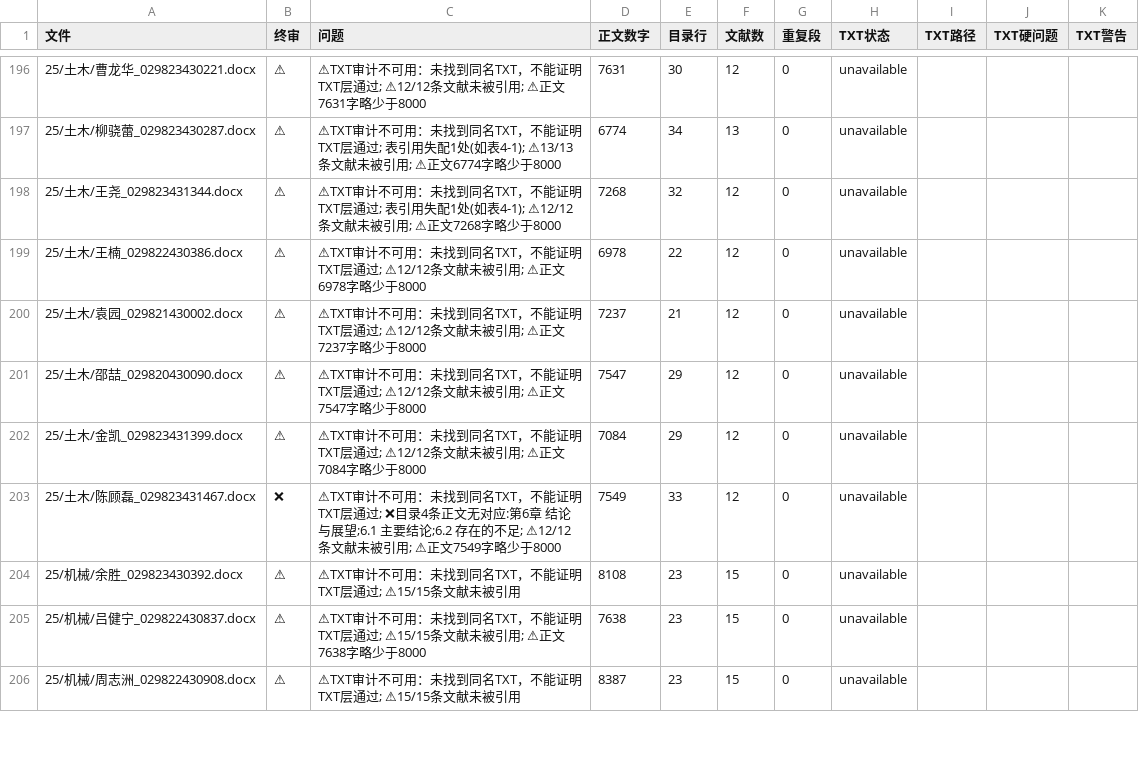
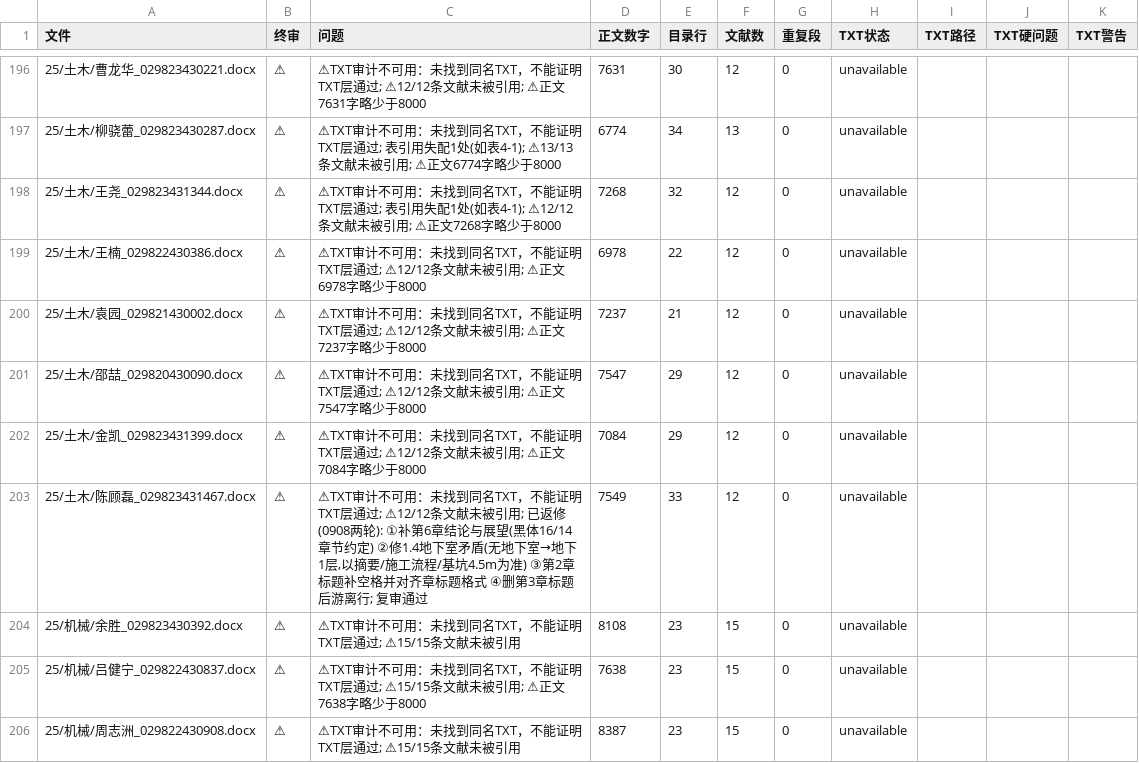
Before and after one commit to itsnone-liu/thesis-reviser2, a CSV file: 论文修订档案/审计报告_0908全量.csv, drawn as a sheet; only a part is shown, gaps mark what is left out; the diff names each change by its address in the sheet, - before the commit and + after, or states it on an @@ line.

```diff
--- a/论文修订档案/审计报告_0908全量.csv
+++ b/论文修订档案/审计报告_0908全量.csv
-B203 (终审): ❌
+B203 (终审): ⚠
-C203 (问题): …层通过; ❌目录4条正文无对应:第6章 结论与展望;6.1 主要结论;6.2 存在的不足; ⚠12/12条文献未被引用; ⚠正文7549字略少于8000
+C203 (问题): …层通过; ⚠12/12条文献未被引用; 已返修(0908两轮): ①补第6章结论与展望(黑体16/14章节约定) ②修1.4地下室矛盾(无地下室→地下1层,以摘要/施工流程/基坑4.5m为准) ③第2章标题补空格并对齐章标题格式 ④删第3章标题后游离行; 复审通过
```
Also changed, not shown: 论文修订档案/闭合统计_0908.csv.
